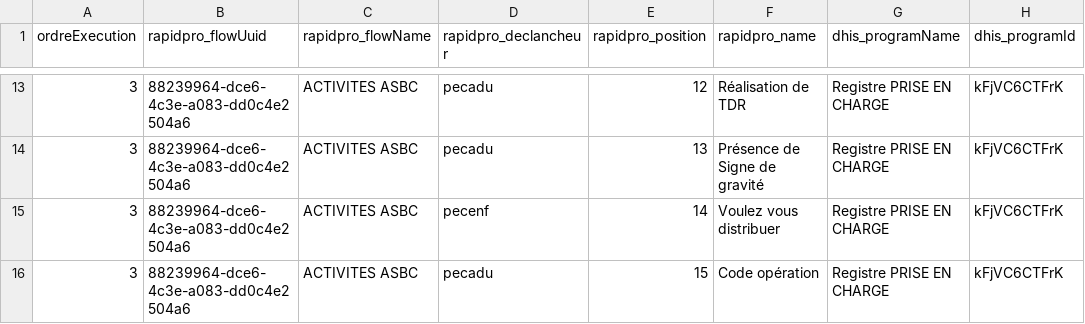
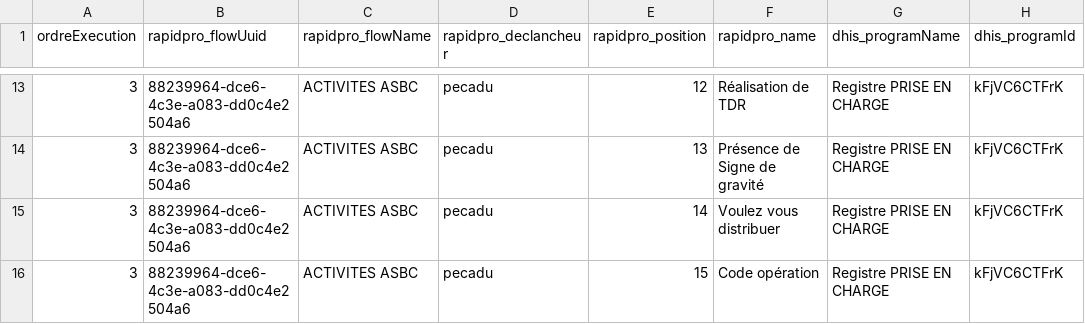
Before and after one commit to cyrillekouassi/ZatoFile, a CSV file: Mhealth_pecadu_12112024.csv, drawn as a sheet; only a part is shown, gaps mark what is left out; the diff names each change by its address in the sheet, - before the commit and + after, or states it on an @@ line.

Commit message:
Add files via upload

```diff
--- a/Mhealth_pecadu_12112024.csv
+++ b/Mhealth_pecadu_12112024.csv
-D15 (rapidpro_declancheur): pecenf
+D15 (rapidpro_declancheur): pecadu
```
